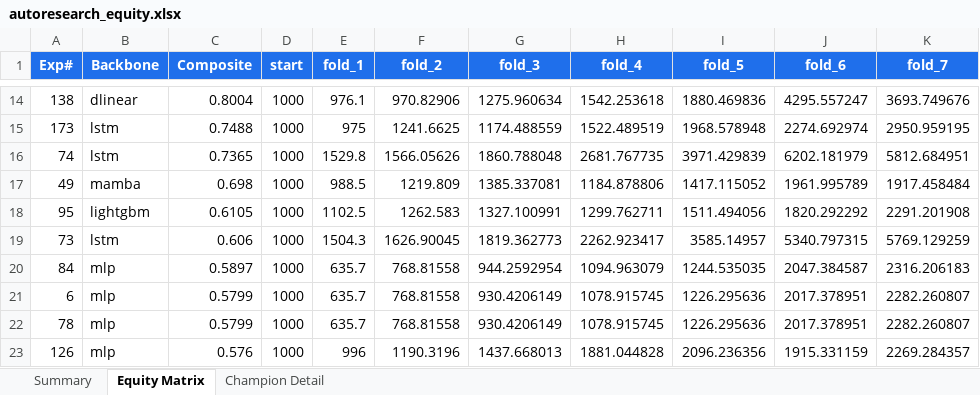
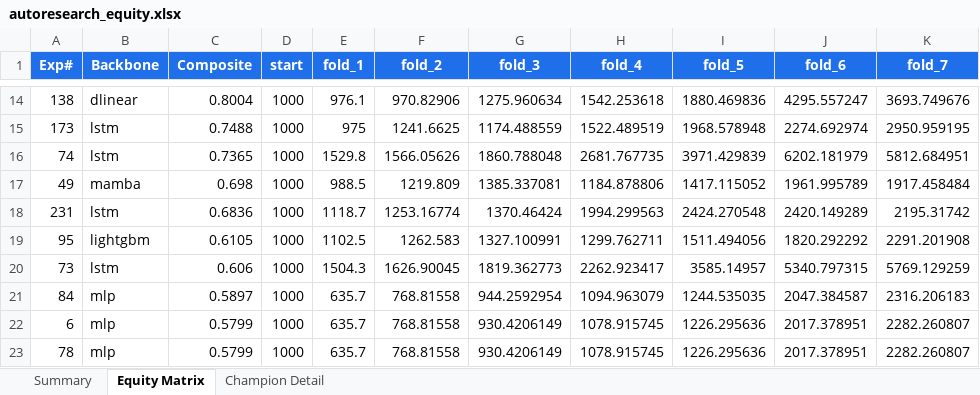
Before and after one commit to dlmastery/autoresearch, an Excel workbook: docs/index_stock_dashboard/autoresearch_equity.xlsx, sheet Equity Matrix, drawn as a sheet; only a part is shown, gaps mark what is left out; the shorter side is filled out with more unchanged rows; values as stored, in another font and other column widths than the file's, no borders; charts and pictures not drawn; the diff names each change by its address in the sheet, - before the commit and + after, or states it on an @@ line.

Commit message:
QQQ exp 231 LSTM seq=35 seed=11 +0.68 B_sh+1.35; exp 232 seed=3 #8/10

```diff
--- a/docs/index_stock_dashboard/autoresearch_equity.xlsx (sheet Equity Matrix)
+++ b/docs/index_stock_dashboard/autoresearch_equity.xlsx (sheet Equity Matrix)
+row 18: 231 | lstm | 0.6836 | 1000 | 1118.7 | 1253.16774 | 1370.46424 | 1994.299563 | 2424.270548 | 2420.149289 | 2195.31742
```
Also changed, not shown: sheet Summary, charts or pictures, 10 other files.
